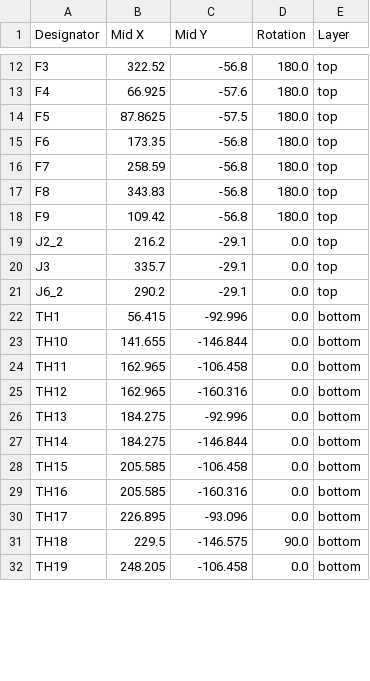
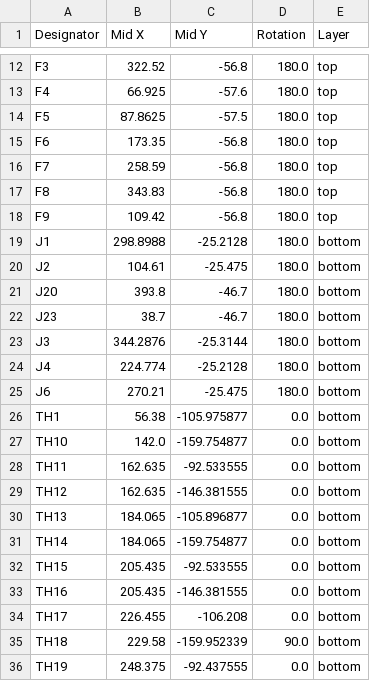
Before and after one commit to olin-electric-motorsports/oem-monorepo, a CSV file: vehicle/mkviii/hardware/hv/power_thermistor/production/positions.csv, drawn as a sheet; only a part is shown, gaps mark what is left out; the diff covers the shown part only.

```diff
--- a/vehicle/mkviii/hardware/hv/power_thermistor/production/positions.csv
+++ b/vehicle/mkviii/hardware/hv/power_thermistor/production/positions.csv
@@ -18,15 +18,19 @@ F8,343.83,-56.8,180.0,top
 F9,109.42,-56.8,180.0,top
-J2_2,216.2,-29.1,0.0,top
-J3,335.7,-29.1,0.0,top
-J6_2,290.2,-29.1,0.0,top
-TH1,56.415,-92.996,0.0,bottom
-TH10,141.655,-146.844,0.0,bottom
-TH11,162.965,-106.458,0.0,bottom
-TH12,162.965,-160.316,0.0,bottom
-TH13,184.275,-92.996,0.0,bottom
-TH14,184.275,-146.844,0.0,bottom
-TH15,205.585,-106.458,0.0,bottom
-TH16,205.585,-160.316,0.0,bottom
-TH17,226.895,-93.096,0.0,bottom
-TH18,229.5,-146.575,90.0,bottom
-TH19,248.205,-106.458,0.0,bottom
+J1,298.8988,-25.2128,180.0,bottom
+J2,104.61,-25.475,180.0,bottom
+J20,393.8,-46.7,180.0,bottom
+J23,38.7,-46.7,180.0,bottom
+J3,344.2876,-25.3144,180.0,bottom
+J4,224.774,-25.2128,180.0,bottom
+J6,270.21,-25.475,180.0,bottom
+TH1,56.38,-105.975877,0.0,bottom
+TH10,142.0,-159.754877,0.0,bottom
+TH11,162.635,-92.533555,0.0,bottom
+TH12,162.635,-146.381555,0.0,bottom
+TH13,184.065,-105.896877,0.0,bottom
+TH14,184.065,-159.754877,0.0,bottom
+TH15,205.435,-92.533555,0.0,bottom
+TH16,205.435,-146.381555,0.0,bottom
+TH17,226.455,-106.208,0.0,bottom
+TH18,229.58,-159.952339,90.0,bottom
+TH19,248.375,-92.437555,0.0,bottom
```
Also changed, not shown: 1 added row and 40 edited cells elsewhere in this file, vehicle/mkviii/hardware/hv/power_thermistor/production/bom.csv, vehicle/mkviii/hardware/hv/power_thermistor/production/designators.csv, 15 other files.
